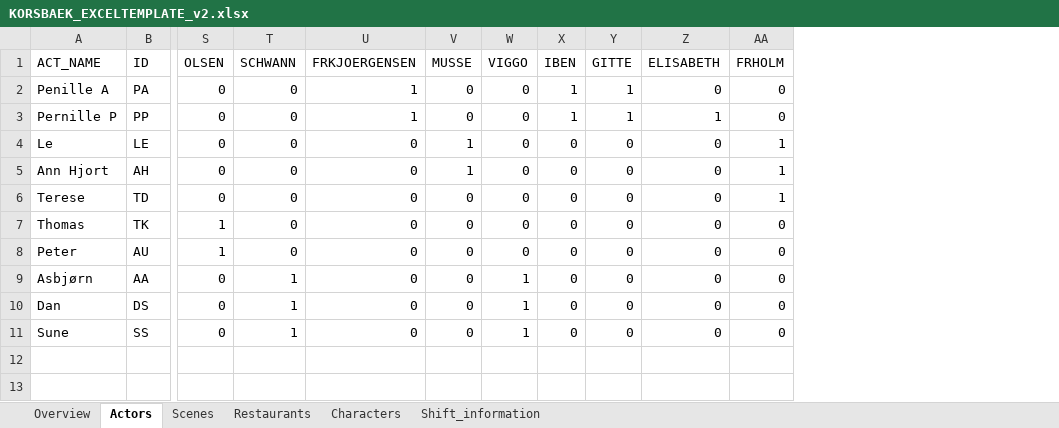
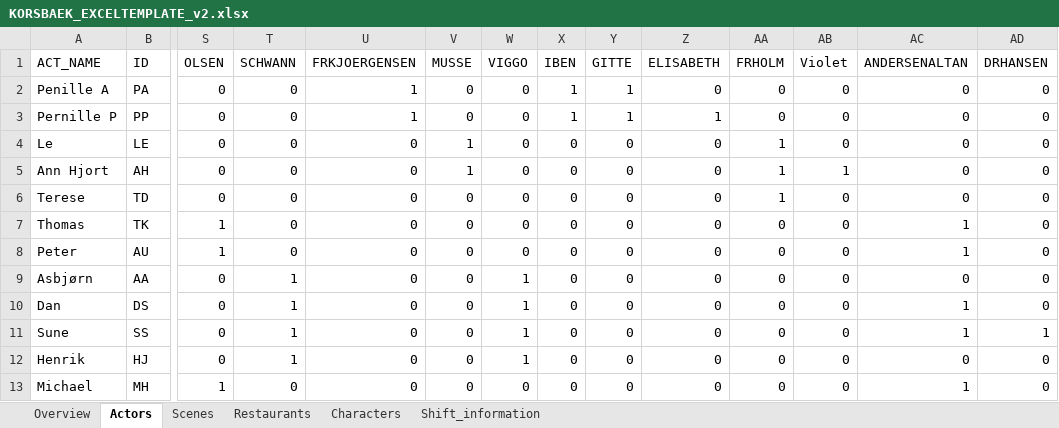
Before and after one commit to kaae-2/Scheduling, an Excel workbook: engine/assets/data/KORSBAEK_EXCELTEMPLATE_v2.xlsx, sheet Actors, drawn as a sheet; only a part is shown, gaps mark what is left out; values as stored, in another font and other column widths than the file's, no borders; conditional formats not drawn; rows hold the shown columns only; the diff names each change by its address in the sheet, - before the commit and + after, or states it on an @@ line.

```diff
--- a/engine/assets/data/KORSBAEK_EXCELTEMPLATE_v2.xlsx (sheet Actors)
+++ b/engine/assets/data/KORSBAEK_EXCELTEMPLATE_v2.xlsx (sheet Actors)
+column AB (Violet), rows 2-11: 0 | 0 | 0 | 1 | 0 | 0 | 0 | 0 | 0 | 0
+column AC (ANDERSENALTAN), rows 2-11: 0 | 0 | 0 | 0 | 0 | 1 | 1 | 0 | 1 | 1
+column AD (DRHANSEN), rows 2-11: 0 | 0 | 0 | 0 | 0 | 0 | 0 | 0 | 0 | 1
+row 12: Henrik | HJ | 0 | 1 | 0 | 0 | 1 | 0 | 0 | 0 | 0 | 0 | 0 | 0
+row 13: Michael | MH | 1 | 0 | 0 | 0 | 0 | 0 | 0 | 0 | 0 | 0 | 1 | 0
```
Also changed, not shown: sheet Scenes, sheet Characters, 2 other files.
